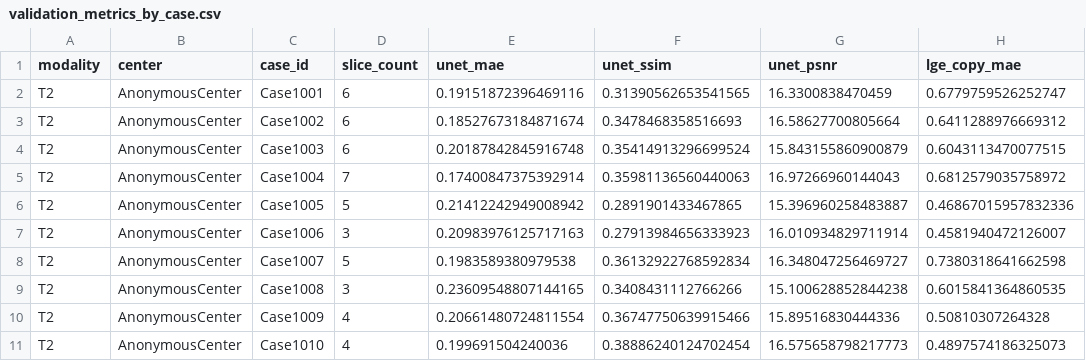
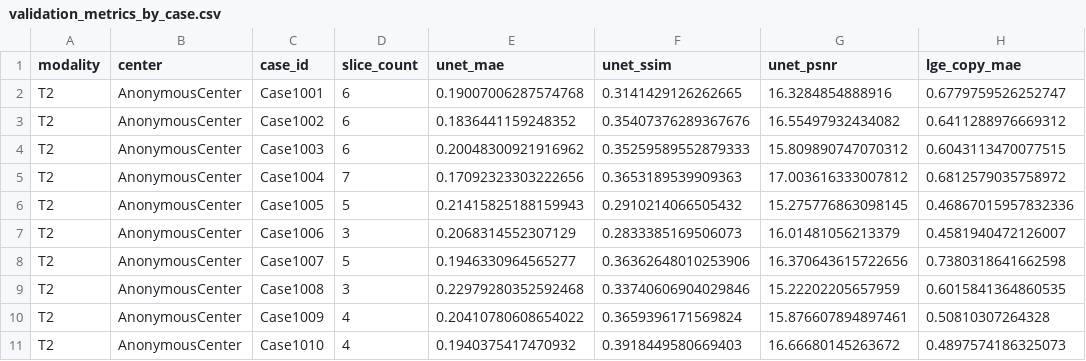
Before and after one commit to Molham-Lucy/Myocardial-gdm, a CSV file: experiments/02_supervised/results/validation_metrics_by_case.csv, drawn as a sheet; only a part is shown; the diff covers the shown part only; the diff names each change by its address in the sheet, - before the commit and + after, or states it on an @@ line.

```diff
--- a/experiments/02_supervised/results/validation_metrics_by_case.csv
+++ b/experiments/02_supervised/results/validation_metrics_by_case.csv
-E2 (unet_mae): 0.19151872396469116
+E2 (unet_mae): 0.19007006287574768
-F2 (unet_ssim): 0.31390562653541565
+F2 (unet_ssim): 0.3141429126262665
-G2 (unet_psnr): 16.3300838470459
+G2 (unet_psnr): 16.3284854888916
-E3 (unet_mae): 0.18527673184871674
+E3 (unet_mae): 0.1836441159248352
-F3 (unet_ssim): 0.3478468358516693
+F3 (unet_ssim): 0.35407376289367676
-G3 (unet_psnr): 16.58627700805664
+G3 (unet_psnr): 16.55497932434082
-E4 (unet_mae): 0.20187842845916748
+E4 (unet_mae): 0.20048300921916962
-F4 (unet_ssim): 0.35414913296699524
+F4 (unet_ssim): 0.35259589552879333
-G4 (unet_psnr): 15.843155860900879
+G4 (unet_psnr): 15.809890747070312
-E5 (unet_mae): 0.17400847375392914
+E5 (unet_mae): 0.17092323303222656
-F5 (unet_ssim): 0.35981136560440063
+F5 (unet_ssim): 0.3653189539909363
-G5 (unet_psnr): 16.97266960144043
+G5 (unet_psnr): 17.003616333007812
-E6 (unet_mae): 0.21412242949008942
+E6 (unet_mae): 0.21415825188159943
-F6 (unet_ssim): 0.2891901433467865
+F6 (unet_ssim): 0.2910214066505432
-G6 (unet_psnr): 15.396960258483887
+G6 (unet_psnr): 15.275776863098145
-E7 (unet_mae): 0.20983976125717163
+E7 (unet_mae): 0.2068314552307129
-F7 (unet_ssim): 0.27913984656333923
+F7 (unet_ssim): 0.2833385169506073
-G7 (unet_psnr): 16.010934829711914
+G7 (unet_psnr): 16.01481056213379
-E8 (unet_mae): 0.1983589380979538
+E8 (unet_mae): 0.1946330964565277
-F8 (unet_ssim): 0.36132922768592834
+F8 (unet_ssim): 0.36362648010253906
-G8 (unet_psnr): 16.348047256469727
+G8 (unet_psnr): 16.370643615722656
-E9 (unet_mae): 0.23609548807144165
+E9 (unet_mae): 0.22979280352592468
-F9 (unet_ssim): 0.3408431112766266
+F9 (unet_ssim): 0.33740606904029846
-G9 (unet_psnr): 15.100628852844238
+G9 (unet_psnr): 15.22202205657959
-E10 (unet_mae): 0.20661480724811554
+E10 (unet_mae): 0.20410780608654022
-F10 (unet_ssim): 0.36747750639915466
+F10 (unet_ssim): 0.3659396171569824
-G10 (unet_psnr): 15.89516830444336
+G10 (unet_psnr): 15.876607894897461
-E11 (unet_mae): 0.199691504240036
+E11 (unet_mae): 0.1940375417470932
-F11 (unet_ssim): 0.38886240124702454
+F11 (unet_ssim): 0.3918449580669403
-G11 (unet_psnr): 16.575658798217773
+G11 (unet_psnr): 16.66680145263672
```
Also changed, not shown: 60 edited cells elsewhere in this file, experiments/02_supervised/results/lge_to_C0_history.csv, experiments/02_supervised/results/lge_to_T2_history.csv, 10 other files.
